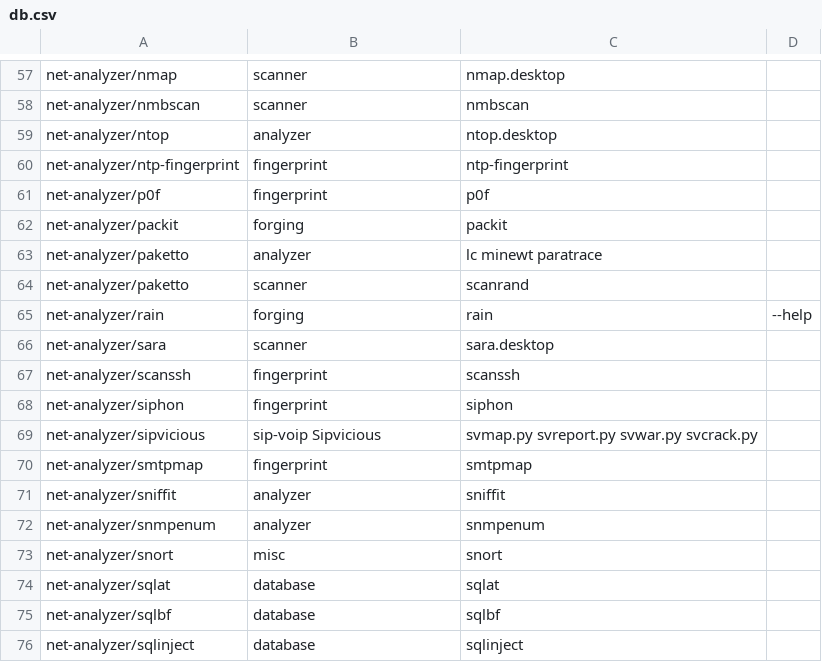
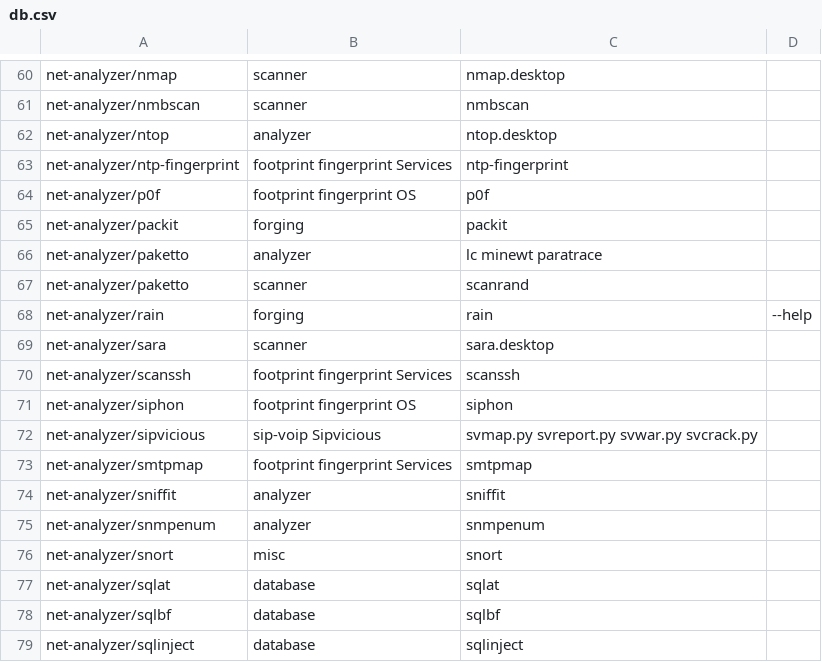
Before and after one commit to pentoo/pentoo-historical, a CSV file: trunk/genmenu/src/share/genmenu/db.csv, drawn as a sheet; only a part is shown, gaps mark what is left out; the diff covers the shown part only.

Commit message:
* Many changes   * Fingerprint -> Footprint   * Added some more tools   * reorganizing

```diff
--- a/trunk/genmenu/src/share/genmenu/db.csv
+++ b/trunk/genmenu/src/share/genmenu/db.csv
@@ -59,4 +62,4 @@ net-analyzer/nmbscan,scanner,nmbscan
 net-analyzer/ntop,analyzer,ntop.desktop
-net-analyzer/ntp-fingerprint,fingerprint,ntp-fingerprint
-net-analyzer/p0f,fingerprint,p0f
+net-analyzer/ntp-fingerprint,footprint fingerprint Services,ntp-fingerprint
+net-analyzer/p0f,footprint fingerprint OS,p0f
 net-analyzer/packit,forging,packit,
@@ -66,6 +69,6 @@ net-analyzer/rain,forging,rain,--help
 net-analyzer/sara,scanner,sara.desktop
-net-analyzer/scanssh,fingerprint,scanssh
-net-analyzer/siphon,fingerprint,siphon
+net-analyzer/scanssh,footprint fingerprint Services,scanssh
+net-analyzer/siphon,footprint fingerprint OS,siphon
 net-analyzer/sipvicious,sip-voip Sipvicious,svmap.py svreport.py svwar.py svcrack.py
-net-analyzer/smtpmap,fingerprint,smtpmap
+net-analyzer/smtpmap,footprint fingerprint Services,smtpmap
 net-analyzer/sniffit,analyzer,sniffit
```
Also changed, not shown: 6 added rows and 2 edited cells elsewhere in this file.
